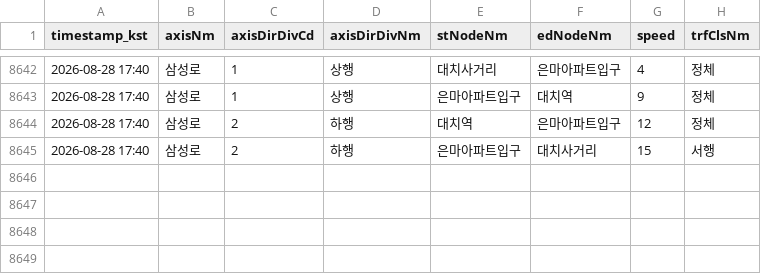
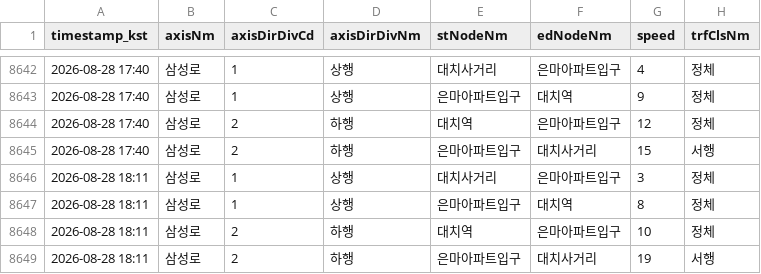
Before and after one commit to adneo-beep/eunma-traffic-monitor, a CSV file: data/traffic_log.csv, drawn as a sheet; only a part is shown, gaps mark what is left out.

```diff
--- a/data/traffic_log.csv
+++ b/data/traffic_log.csv
@@ -8645 +8645,5 @@ timestamp_kst,axisNm,axisDirDivCd,axisDirDivNm,stNodeNm,edNodeNm,speed,trfClsNm
 2026-08-28 17:40,삼성로,2,하행,은마아파트입구,대치사거리,15,서행
+2026-08-28 18:11,삼성로,1,상행,대치사거리,은마아파트입구,3,정체
+2026-08-28 18:11,삼성로,1,상행,은마아파트입구,대치역,8,정체
+2026-08-28 18:11,삼성로,2,하행,대치역,은마아파트입구,10,정체
+2026-08-28 18:11,삼성로,2,하행,은마아파트입구,대치사거리,19,서행
```
